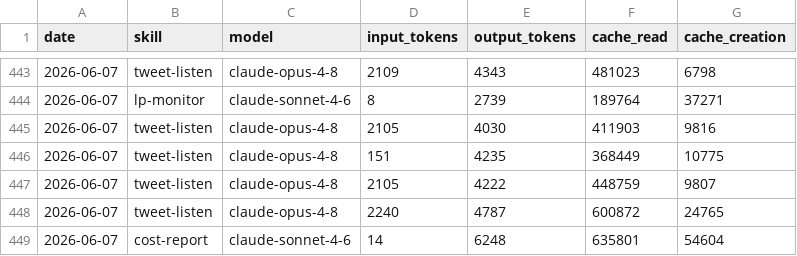
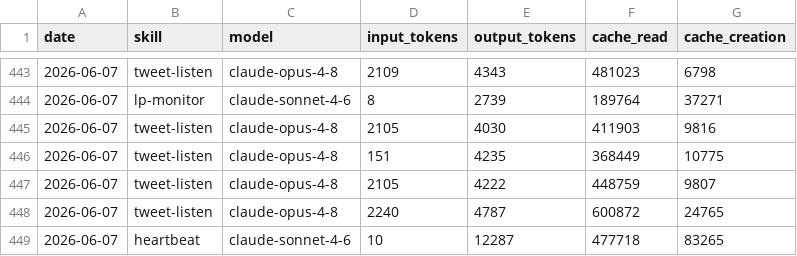
Before and after one commit to Liquid-Protocol-Ops/agent-autonomopoly, a CSV file: memory/token-usage.csv, drawn as a sheet; only a part is shown, gaps mark what is left out.

Commit message:
chore(heartbeat): auto-commit 2026-06-07

```diff
--- a/memory/token-usage.csv
+++ b/memory/token-usage.csv
@@ -448,2 +448,2 @@ date,skill,model,input_tokens,output_tokens,cache_read,cache_creation
 2026-06-07,tweet-listen,claude-opus-4-8,2240,4787,600872,24765
-2026-06-07,cost-report,claude-sonnet-4-6,14,6248,635801,54604
+2026-06-07,heartbeat,claude-sonnet-4-6,10,12287,477718,83265
```
Also changed, not shown: 3 other files.
